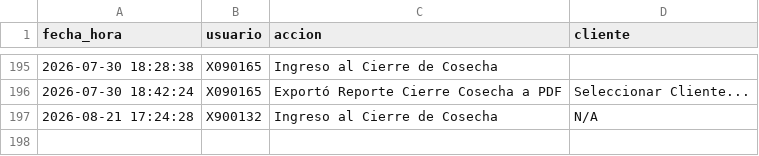
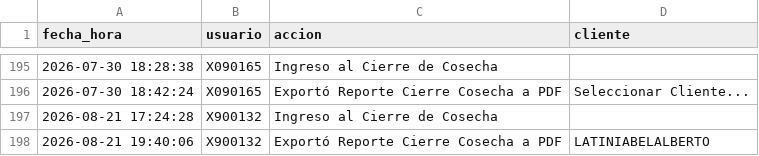
Before and after one commit to suyai-d/reportes-seguridad-db, a CSV file: registro_actividad.csv, drawn as a sheet; only a part is shown, gaps mark what is left out.

Commit message:
Log: X900132 - Exportó Reporte Cierre Cosecha a PDF

```diff
--- a/registro_actividad.csv
+++ b/registro_actividad.csv
@@ -196,2 +196,3 @@ fecha_hora,usuario,accion,cliente
 2026-07-30 18:42:24,X090165,Exportó Reporte Cierre Cosecha a PDF,Seleccionar Cliente...
-2026-08-21 17:24:28,X900132,Ingreso al Cierre de Cosecha,N/A
+2026-08-21 17:24:28,X900132,Ingreso al Cierre de Cosecha,
+2026-08-21 19:40:06,X900132,Exportó Reporte Cierre Cosecha a PDF,LATINIABELALBERTO
```
